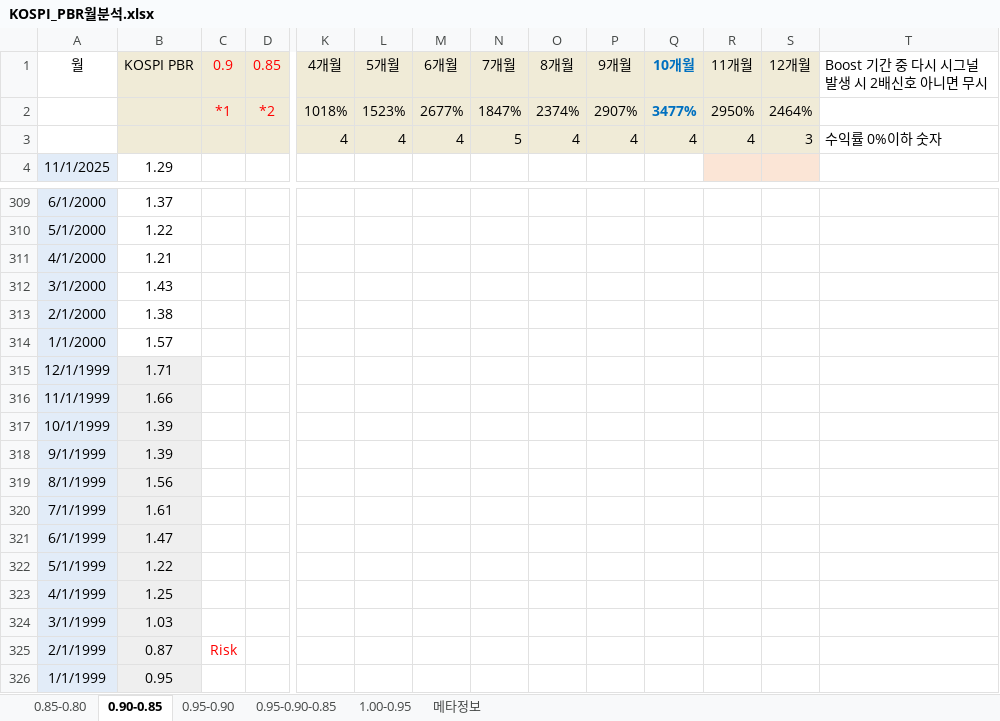
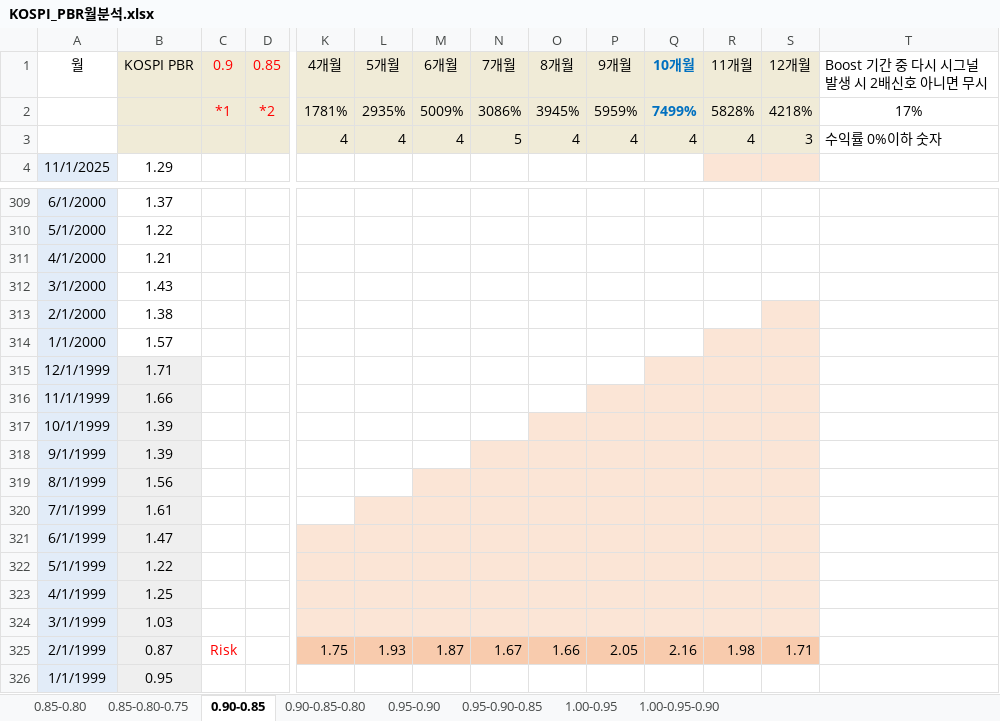
Before and after one commit to zalankr/git_folder, an Excel workbook: KOSPI PBR/KOSPI_PBR월분석.xlsx, sheet 0.90-0.85, drawn as a sheet; only a part is shown, gaps mark what is left out; values as stored, in another font and other column widths than the file's, no borders; conditional formats not drawn; removed rows and columns are numbered as before the commit, all else as after; rows hold the shown columns only; the diff names each change by its address in the sheet, - before the commit and + after, or states it on an @@ line.

```diff
--- a/KOSPI PBR/KOSPI_PBR월분석.xlsx (sheet 0.90-0.85)
+++ b/KOSPI PBR/KOSPI_PBR월분석.xlsx (sheet 0.90-0.85)
-sheet tab: 메타정보
+sheet tab: 0.85-0.80-0.75
+sheet tab: 0.90-0.85-0.80
+sheet tab: 1.00-0.95-0.90
-row 2:  |  | *1 | *2 | 1018% | 1523% | 2677% | 1847% | 2374% | 2907% | 3477% | 2950% | 2464%
+row 2:  |  | *1 | *2 | 1781% | 2935% | 5009% | 3086% | 3945% | 5959% | 7499% | 5828% | 4218% | 17%
-S313 fill: none
+S313 fill: #FBE5D6
-R314:S314 fill: none
+R314:S314 fill: #FBE5D6
-Q315:S315 fill: none
+Q315:S315 fill: #FBE5D6
-P316:S316 fill: none
+P316:S316 fill: #FBE5D6
-O317:S317 fill: none
+O317:S317 fill: #FBE5D6
-N318:S318 fill: none
+N318:S318 fill: #FBE5D6
-M319:S319 fill: none
+M319:S319 fill: #FBE5D6
-L320:S320 fill: none
+L320:S320 fill: #FBE5D6
-K321:S324 fill: none
+K321:S324 fill: #FBE5D6
-K325 (4개월): (empty)
+K325 (4개월): 1.75
-K325:S325 fill: none
+K325:S325 fill: #F8CBAD
-L325 (5개월): (empty)
+L325 (5개월): 1.93
-M325 (6개월): (empty)
+M325 (6개월): 1.87
-N325 (7개월): (empty)
+N325 (7개월): 1.67
-O325 (8개월): (empty)
+O325 (8개월): 1.66
-P325 (9개월): (empty)
+P325 (9개월): 2.05
-Q325 (10개월): (empty)
+Q325 (10개월): 2.16
-R325 (11개월): (empty)
+R325 (11개월): 1.98
-S325 (12개월): (empty)
+S325 (12개월): 1.71
```
Also changed, not shown: sheet 0.85-0.80, sheet 0.95-0.90, sheet 1.00-0.95, sheet 0.95-0.90-0.85.
